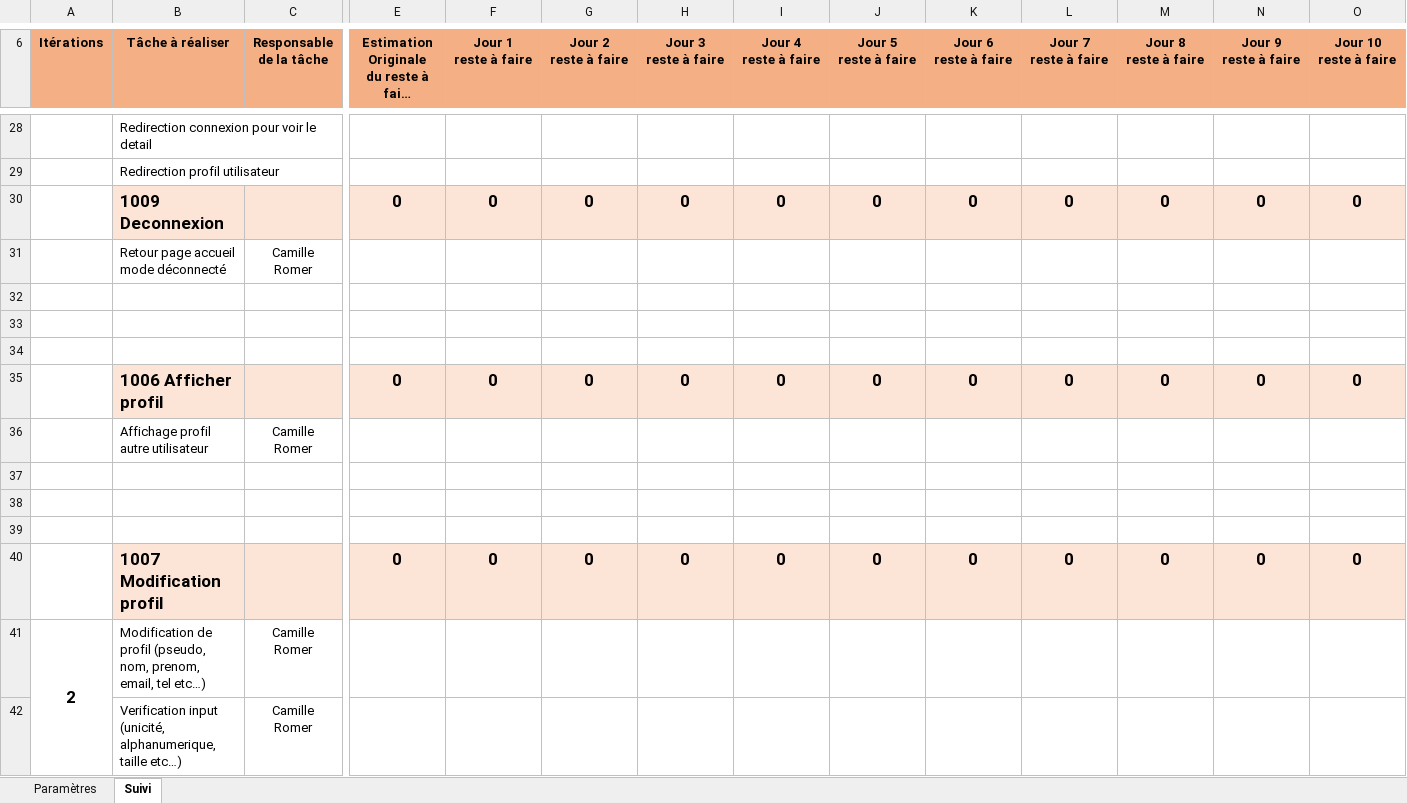
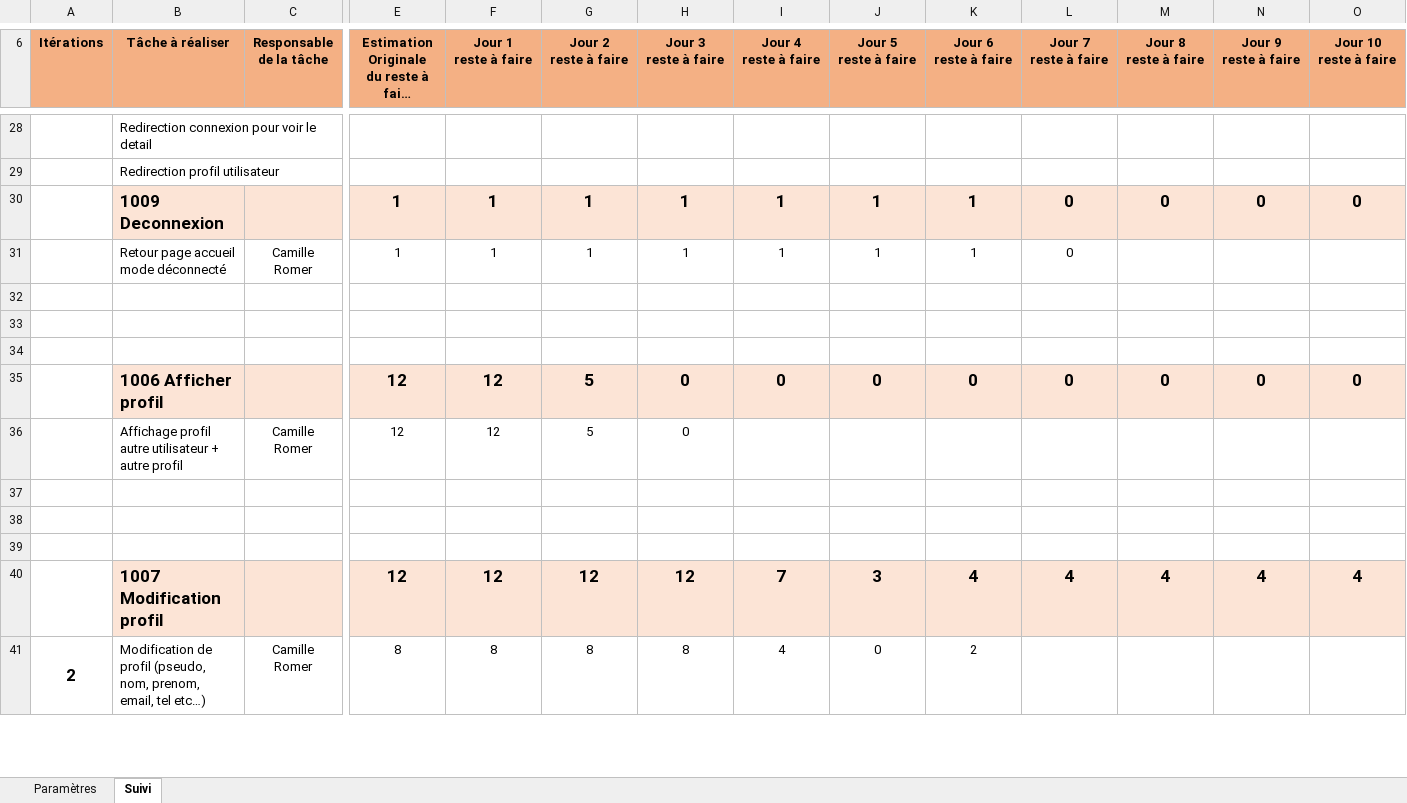
Before and after one commit to Krafet/ENI-Encheres, an Excel workbook: Suivi.xlsx, sheet Suivi, drawn as a sheet; only a part is shown, gaps mark what is left out; long unchanged cells end in …; values as stored, in another font and other column widths than the file's, no borders; removed rows and columns are numbered as before the commit, all else as after; rows hold the shown columns only; the diff covers the shown part only; the diff names each change by its address in the sheet, - before the commit and + after, or states it on an @@ line.

Commit message:
Suivi

```diff
--- a/Suivi.xlsx (sheet Suivi)
+++ b/Suivi.xlsx (sheet Suivi)
-row 30:  | 1009 Deconnexion |  | 0 | 0 | 0 | 0 | 0 | 0 | 0 | 0 | 0 | 0 | 0
-row 31:  | Retour page accueil mode déconnecté | Camille Romer
+row 30:  | 1009 Deconnexion |  | 1 | 1 | 1 | 1 | 1 | 1 | 1 | 0 | 0 | 0 | 0
+row 31:  | Retour page accueil mode déconnecté | Camille Romer | 1 | 1 | 1 | 1 | 1 | 1 | 1 | 0
-E35: 0
+E35: 12
-F35 (Jour 1 reste à faire): 0
+F35 (Jour 1 reste à faire): 12
-G35 (Jour 2 reste à faire): 0
+G35 (Jour 2 reste à faire): 5
-row 36:  | Affichage profil autre utilisateur | Camille Romer
+row 36:  | Affichage profil autre utilisateur + autre profil | Camille Romer | 12 | 12 | 5 | 0
-row 40:  | 1007 Modification profil |  | 0 | 0 | 0 | 0 | 0 | 0 | 0 | 0 | 0 | 0 | 0
-row 41: 2 | Modification de profil (pseudo, nom, prenom, email, tel etc…) | Camille Romer
-row 42:  | Verification input (unicité, alphanumerique, taille etc…) | Camille Romer
+row 40:  | 1007 Modification profil |  | 12 | 12 | 12 | 12 | 7 | 3 | 4 | 4 | 4 | 4 | 4
+row 41: 2 | Modification de profil (pseudo, nom, prenom, email, tel etc…) | Camille Romer | 8 | 8 | 8 | 8 | 4 | 0 | 2
```
Also changed, not shown: 8 added rows, 7 removed rows and 9 edited cells elsewhere in this sheet, sheet Paramètres, formulas that keep their value, 1 other file.
